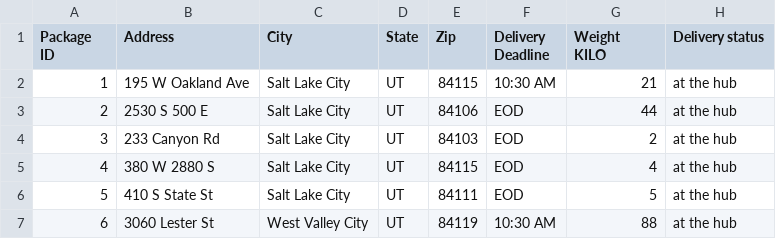
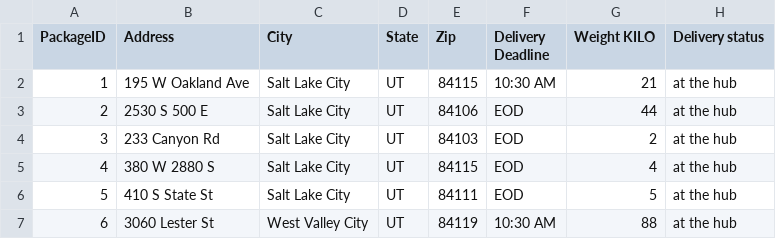
Before and after one commit to rrbaston/Parcel-Routing-System, a CSV file: WGUPS-package-v2.csv, drawn as a sheet; only a part is shown.

```diff
--- a/WGUPS-package-v2.csv
+++ b/WGUPS-package-v2.csv
@@ -1,5 +1,2 @@
-"Package
-ID",Address,City ,State,Zip,"Delivery
-Deadline","Weight
-KILO",Delivery status
+"PackageID",Address,City ,State,Zip,"Delivery Deadline","Weight KILO",Delivery status
 1,195 W Oakland Ave,Salt Lake City,UT,84115,10:30 AM,21,at the hub
```
Also changed, not shown: WGUPS-distance-matrix.csv, 3 other files.
